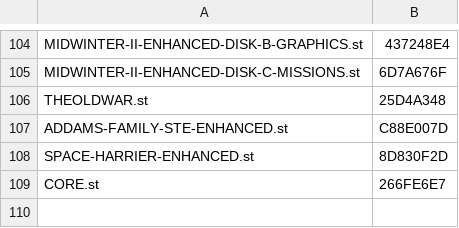
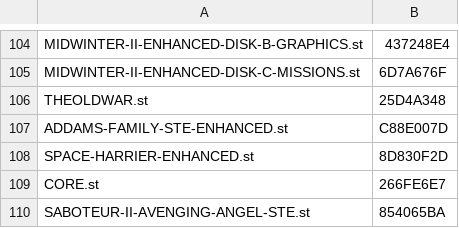
Before and after one commit to sidecartridge/atarist-public-floppy-db, a CSV file: images_crc32.csv, drawn as a sheet; only a part is shown, gaps mark what is left out; the diff names each change by its address in the sheet, - before the commit and + after, or states it on an @@ line.

```diff
--- a/images_crc32.csv
+++ b/images_crc32.csv
+row 110: SABOTEUR-II-AVENGING-ANGEL-STE.st | 854065BA
```
Also changed, not shown: 2 other files.
